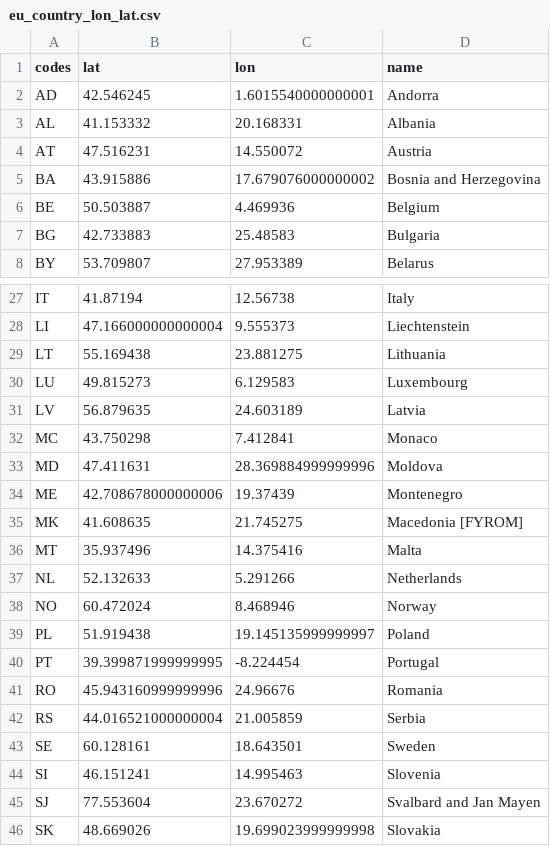
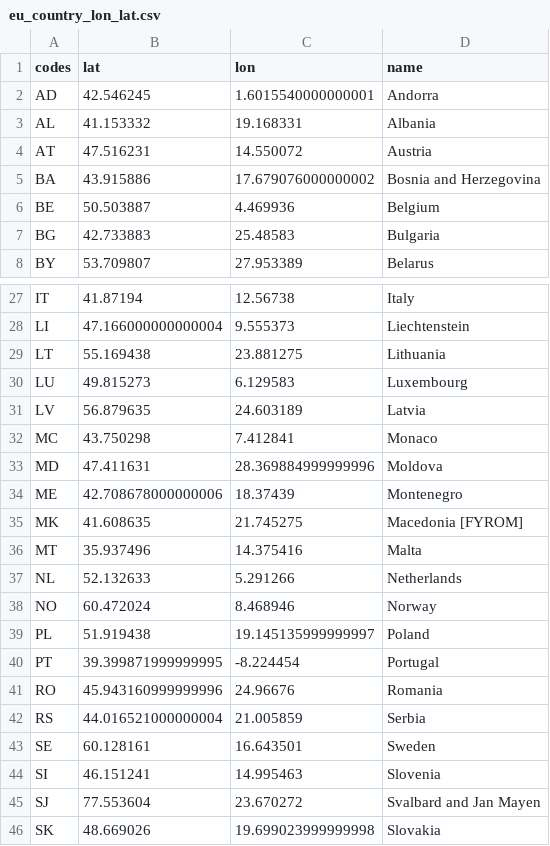
Before and after one commit to azmiozgen/mapy, a CSV file: asset/eu_country_lon_lat.csv, drawn as a sheet; only a part is shown, gaps mark what is left out.

```diff
--- a/asset/eu_country_lon_lat.csv
+++ b/asset/eu_country_lon_lat.csv
@@ -2,3 +2,3 @@ codes,lat,lon,name
 AD,42.546245,1.6015540000000001,Andorra
-AL,41.153332,20.168331,Albania
+AL,41.153332,19.168331,Albania
 AT,47.516231,14.550072,Austria
@@ -33,3 +33,3 @@ MC,43.750298,7.412841,Monaco
 MD,47.411631,28.369884999999996,Moldova
-ME,42.708678000000006,19.37439,Montenegro
+ME,42.708678000000006,18.37439,Montenegro
 MK,41.608635,21.745275,Macedonia [FYROM]
@@ -42,3 +42,3 @@ RO,45.943160999999996,24.96676,Romania
 RS,44.016521000000004,21.005859,Serbia
-SE,60.128161,18.643501,Sweden
+SE,60.128161,16.643501,Sweden
 SI,46.151241,14.995463,Slovenia
```
Also changed, not shown: asset/eu_country_lon_lat_extended.csv, asset/world_country_lon_lat.csv, 5 other files.
